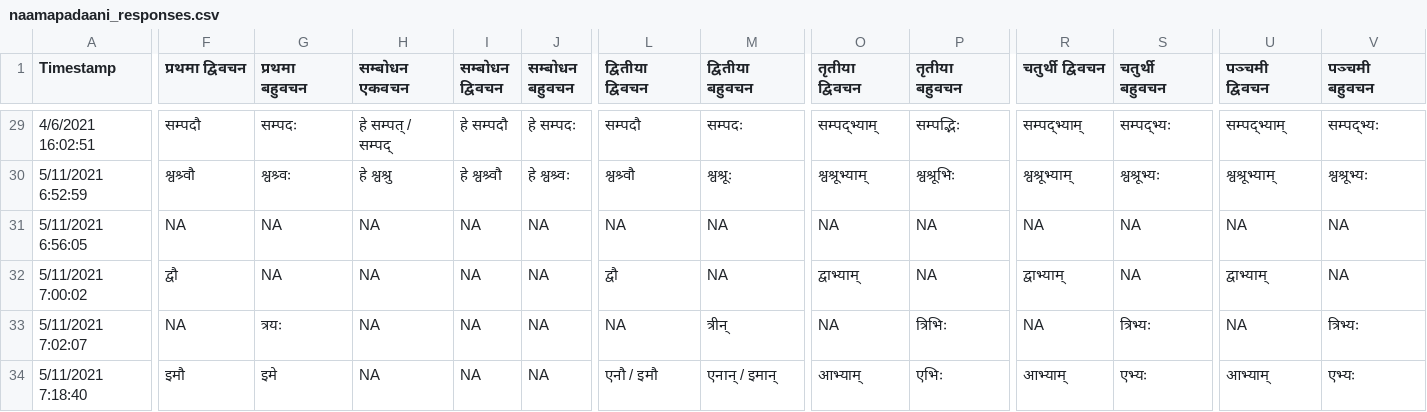
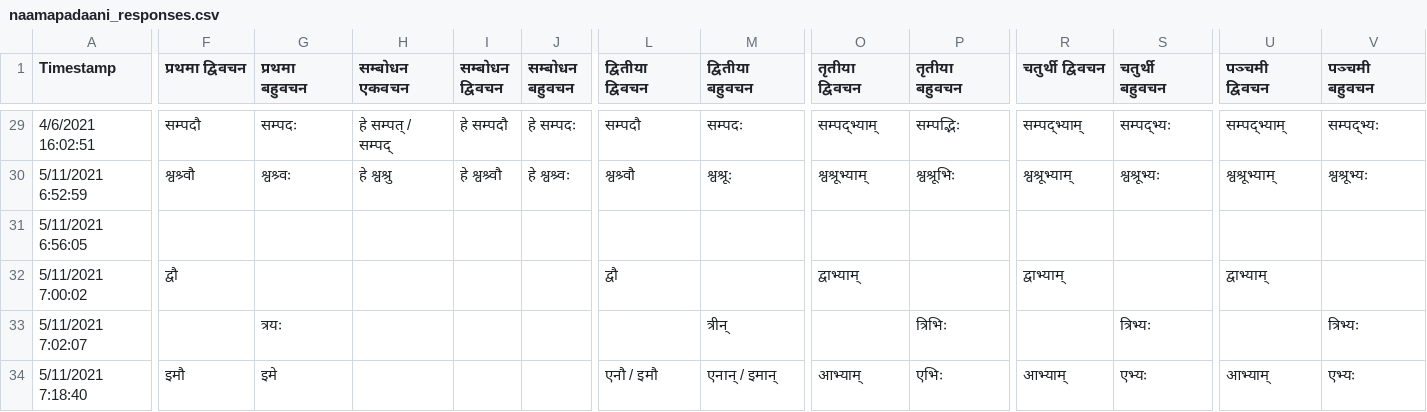
Before and after one commit to AshishMahabal/streamlit_sanskrit, a CSV file: naamapadaani_responses.csv, drawn as a sheet; only a part is shown, gaps mark what is left out; the diff covers the shown part only; the diff names each change by its address in the sheet, - before the commit and + after, or states it on an @@ line.

Commit message:
removed nas

```diff
--- a/naamapadaani_responses.csv
+++ b/naamapadaani_responses.csv
-F31 (प्रथमा द्विवचन): NA
+F31 (प्रथमा द्विवचन): (empty)
-G31:G32 (प्रथमा बहुवचन): NA
+G31:G32 (प्रथमा बहुवचन): (empty)
-H31:H34 (सम्बोधन एकवचन): NA
+H31:H34 (सम्बोधन एकवचन): (empty)
-I31:I34 (सम्बोधन द्विवचन): NA
+I31:I34 (सम्बोधन द्विवचन): (empty)
-J31:J34 (सम्बोधन बहुवचन): NA
+J31:J34 (सम्बोधन बहुवचन): (empty)
-L31 (द्वितीया द्विवचन): NA
+L31 (द्वितीया द्विवचन): (empty)
-M31:M32 (द्वितीया बहुवचन): NA
+M31:M32 (द्वितीया बहुवचन): (empty)
-O31 (तृतीया द्विवचन): NA
+O31 (तृतीया द्विवचन): (empty)
-P31:P32 (तृतीया बहुवचन): NA
+P31:P32 (तृतीया बहुवचन): (empty)
-R31 (चतुर्थी द्विवचन): NA
+R31 (चतुर्थी द्विवचन): (empty)
-S31:S32 (चतुर्थी बहुवचन): NA
+S31:S32 (चतुर्थी बहुवचन): (empty)
-U31 (पञ्चमी द्विवचन): NA
+U31 (पञ्चमी द्विवचन): (empty)
-V31:V32 (पञ्चमी बहुवचन): NA
+V31:V32 (पञ्चमी बहुवचन): (empty)
-F33 (प्रथमा द्विवचन): NA
+F33 (प्रथमा द्विवचन): (empty)
-L33 (द्वितीया द्विवचन): NA
+L33 (द्वितीया द्विवचन): (empty)
-O33 (तृतीया द्विवचन): NA
+O33 (तृतीया द्विवचन): (empty)
-R33 (चतुर्थी द्विवचन): NA
+R33 (चतुर्थी द्विवचन): (empty)
-U33 (पञ्चमी द्विवचन): NA
+U33 (पञ्चमी द्विवचन): (empty)
```
Also changed, not shown: 23 edited cells elsewhere in this file.
